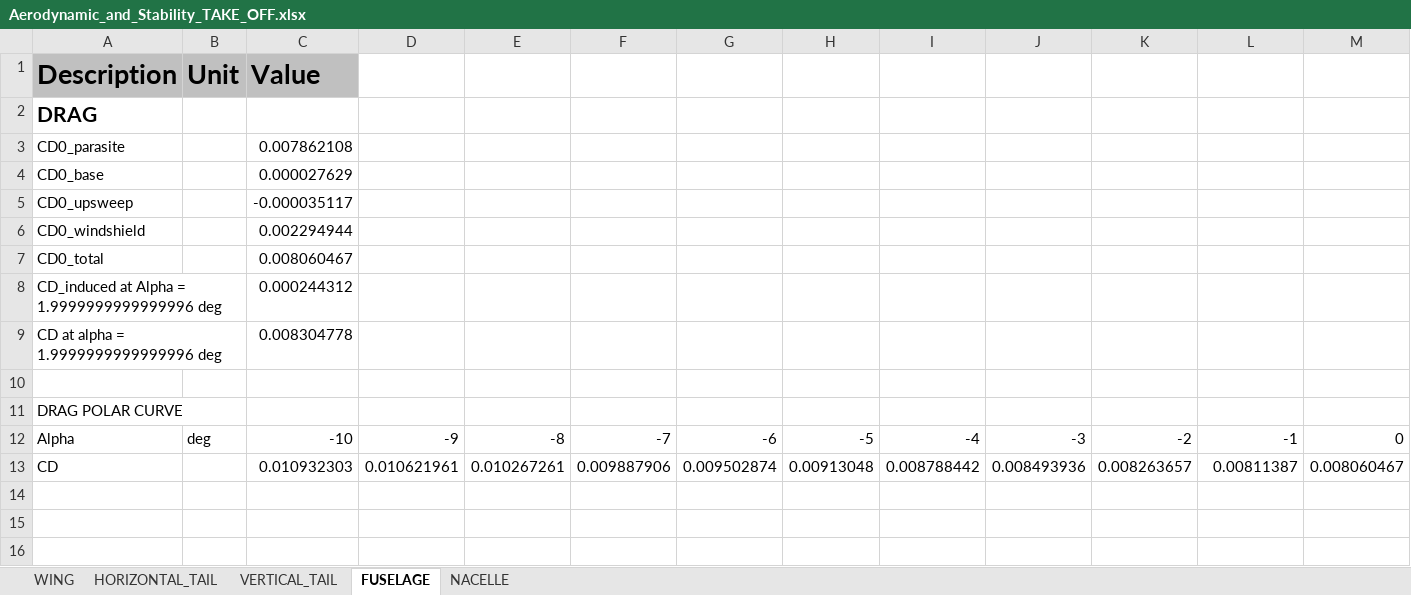
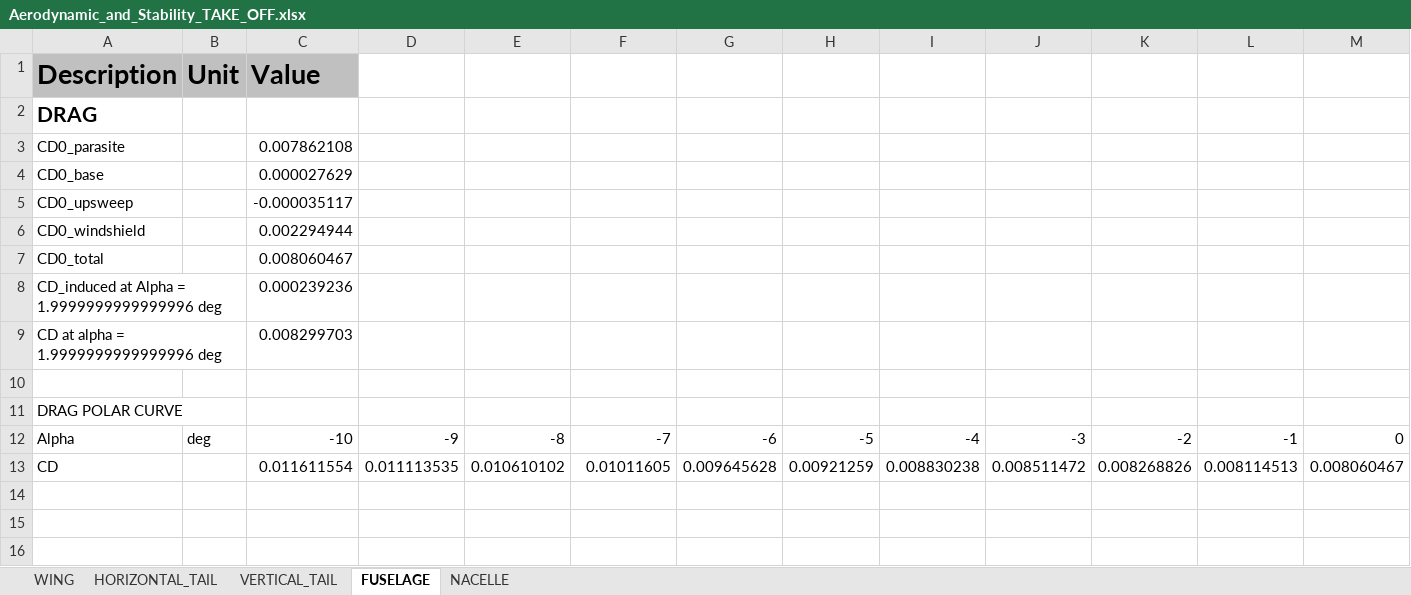
Before and after one commit to QiquWong/jpad, an Excel workbook: JPADSandBox_v2/out/ATR-72/AERODYNAMIC_AND_STABILITY_TAKE_OFF/Aerodynamic_and_Stability_TAKE_OFF.xlsx, sheet FUSELAGE, drawn as a sheet; only a part is shown; values as stored, in another font and other column widths than the file's, no borders; removed rows and columns are numbered as before the commit, all else as after; rows hold the shown columns only; the diff names each change by its address in the sheet, - before the commit and + after, or states it on an @@ line.

```diff
--- a/JPADSandBox_v2/out/ATR-72/AERODYNAMIC_AND_STABILITY_TAKE_OFF/Aerodynamic_and_Stability_TAKE_OFF.xlsx (sheet FUSELAGE)
+++ b/JPADSandBox_v2/out/ATR-72/AERODYNAMIC_AND_STABILITY_TAKE_OFF/Aerodynamic_and_Stability_TAKE_OFF.xlsx (sheet FUSELAGE)
-C8 (Value): 0.000244312
+C8 (Value): 0.000239236
-C9 (Value): 0.008304778
+C9 (Value): 0.008299703
-row 13: CD |  | 0.010932303 | 0.010621961 | 0.010267261 | 0.009887906 | 0.009502874 | 0.00913048 | 0.008788442 | 0.008493936 | 0.008263657 | 0.00811387 | 0.008060467
+row 13: CD |  | 0.011611554 | 0.011113535 | 0.010610102 | 0.01011605 | 0.009645628 | 0.00921259 | 0.008830238 | 0.008511472 | 0.008268826 | 0.008114513 | 0.008060467
```
Also changed, not shown: JPADSandBox_v2/out/ATR-72/AERODYNAMIC_AND_STABILITY_CRUISE/Aerodynamic_and_Stability_CRUISE.xlsx, 8 other files.
